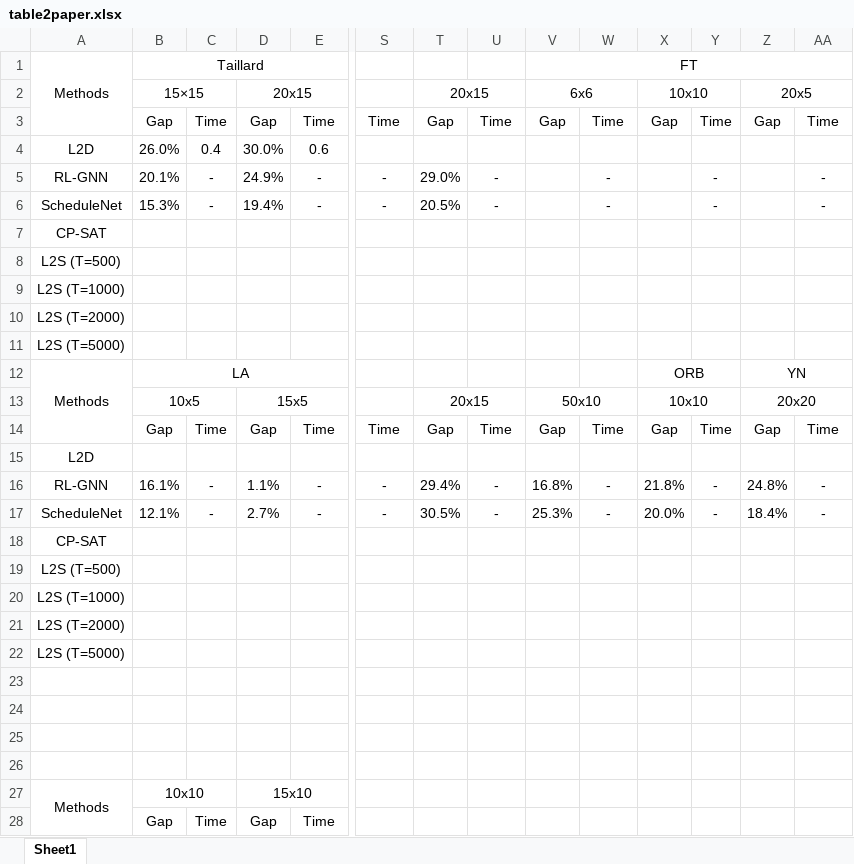
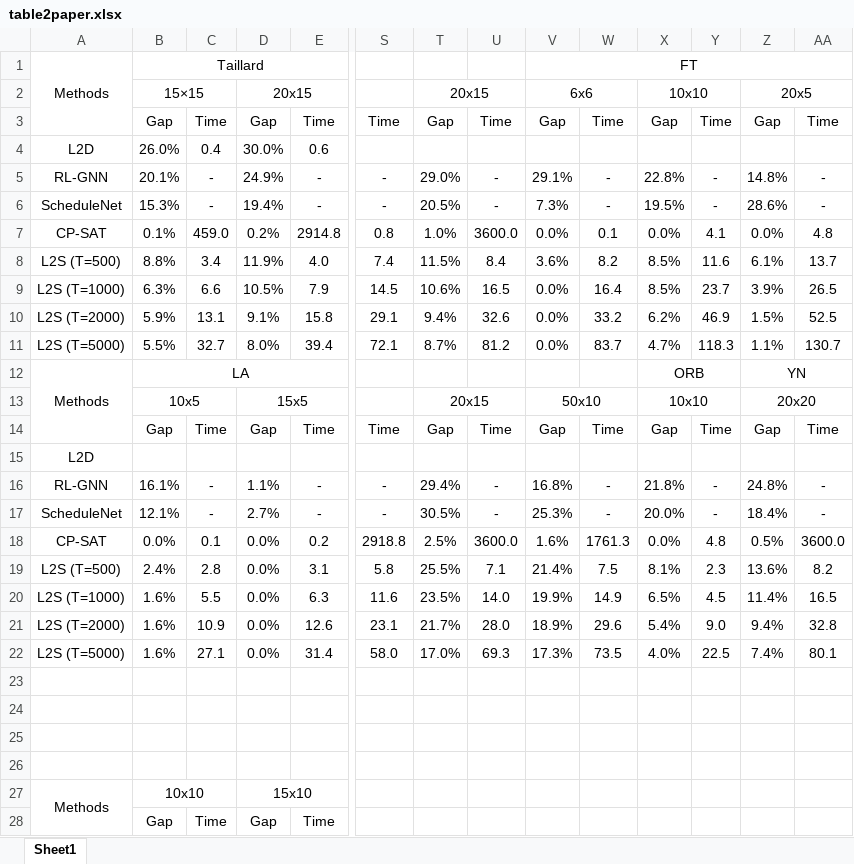
Before and after one commit to zcaicaros/L2S, an Excel workbook: test_results/table2paper.xlsx, sheet Sheet1, drawn as a sheet; only a part is shown, gaps mark what is left out; values as stored, in another font and other column widths than the file's, no borders; charts and pictures and conditional formats not drawn; removed rows and columns are numbered as before the commit, all else as after; rows hold the shown columns only; the diff names each change by its address in the sheet, - before the commit and + after, or states it on an @@ line.

```diff
--- a/test_results/table2paper.xlsx (sheet Sheet1)
+++ b/test_results/table2paper.xlsx (sheet Sheet1)
-V5: (empty)
+V5: 29.1%
-X5: (empty)
+X5: 22.8%
-Z5: (empty)
+Z5: 14.8%
-V6: (empty)
+V6: 7.3%
-X6: (empty)
+X6: 19.5%
-Z6: (empty)
+Z6: 28.6%
-row 7: CP-SAT
-row 8: L2S (T=500)
-row 9: L2S (T=1000)
-row 10: L2S (T=2000)
-row 11: L2S (T=5000)
+row 7: CP-SAT | 0.1% | 459.0 | 0.2% | 2914.8 | 0.8 | 1.0% | 3600.0 | 0.0% | 0.1 | 0.0% | 4.1 | 0.0% | 4.8
+row 8: L2S (T=500) | 8.8% | 3.4 | 11.9% | 4.0 | 7.4 | 11.5% | 8.4 | 3.6% | 8.2 | 8.5% | 11.6 | 6.1% | 13.7
+row 9: L2S (T=1000) | 6.3% | 6.6 | 10.5% | 7.9 | 14.5 | 10.6% | 16.5 | 0.0% | 16.4 | 8.5% | 23.7 | 3.9% | 26.5
+row 10: L2S (T=2000) | 5.9% | 13.1 | 9.1% | 15.8 | 29.1 | 9.4% | 32.6 | 0.0% | 33.2 | 6.2% | 46.9 | 1.5% | 52.5
+row 11: L2S (T=5000) | 5.5% | 32.7 | 8.0% | 39.4 | 72.1 | 8.7% | 81.2 | 0.0% | 83.7 | 4.7% | 118.3 | 1.1% | 130.7
-row 18: CP-SAT
-row 19: L2S (T=500)
-row 20: L2S (T=1000)
-row 21: L2S (T=2000)
-row 22: L2S (T=5000)
+row 18: CP-SAT | 0.0% | 0.1 | 0.0% | 0.2 | 2918.8 | 2.5% | 3600.0 | 1.6% | 1761.3 | 0.0% | 4.8 | 0.5% | 3600.0
+row 19: L2S (T=500) | 2.4% | 2.8 | 0.0% | 3.1 | 5.8 | 25.5% | 7.1 | 21.4% | 7.5 | 8.1% | 2.3 | 13.6% | 8.2
+row 20: L2S (T=1000) | 1.6% | 5.5 | 0.0% | 6.3 | 11.6 | 23.5% | 14.0 | 19.9% | 14.9 | 6.5% | 4.5 | 11.4% | 16.5
+row 21: L2S (T=2000) | 1.6% | 10.9 | 0.0% | 12.6 | 23.1 | 21.7% | 28.0 | 18.9% | 29.6 | 5.4% | 9.0 | 9.4% | 32.8
+row 22: L2S (T=5000) | 1.6% | 27.1 | 0.0% | 31.4 | 58.0 | 17.0% | 69.3 | 17.3% | 73.5 | 4.0% | 22.5 | 7.4% | 80.1
```
Also changed, not shown: test_results/results_table.xlsx, 3 other files.
